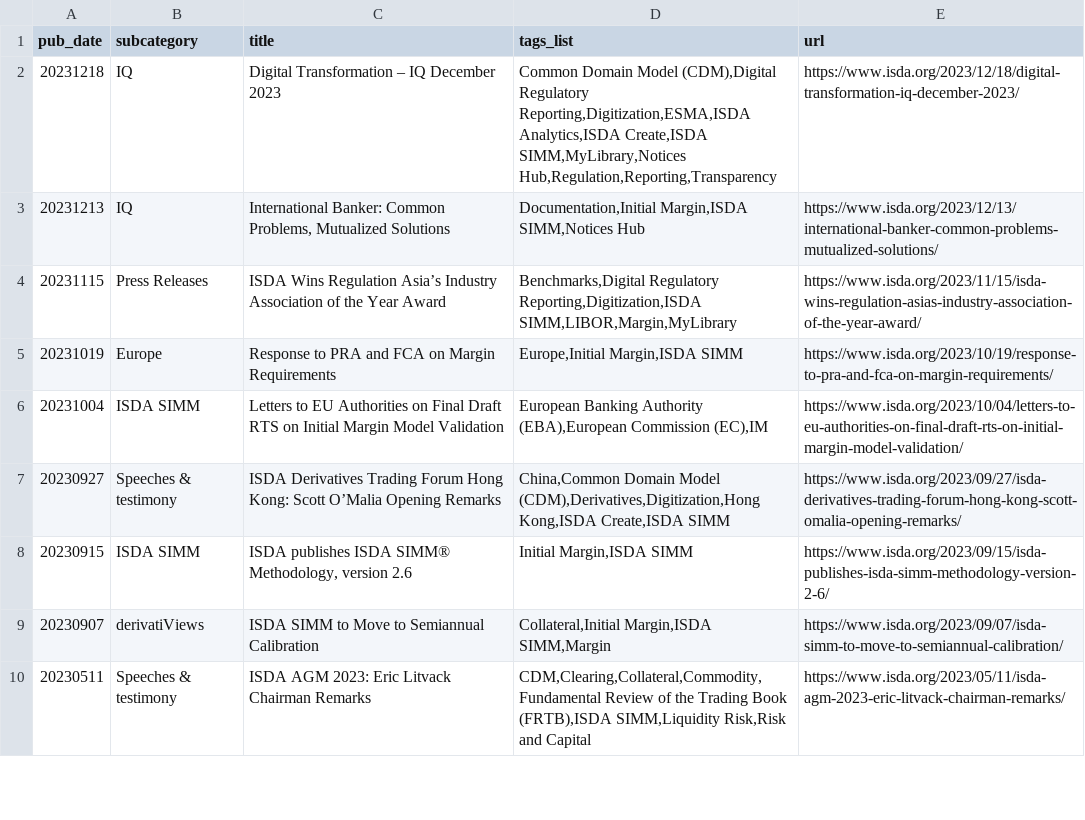
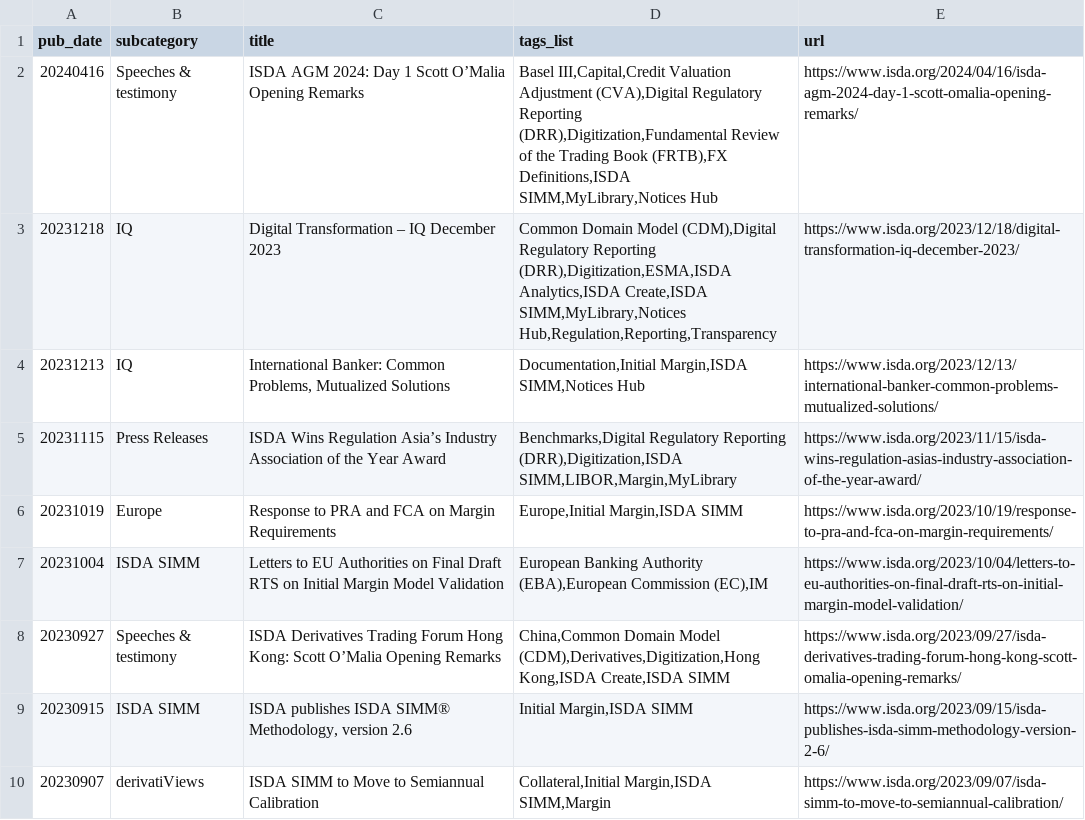
Before and after one commit to PyBack/isda_notices_scrapping, a CSV file: data/isda_simm.csv, drawn as a sheet; only a part is shown; the shorter side is filled out with more unchanged rows.

Commit message:
[Auto-Commit] daily scrap

```diff
--- a/data/isda_simm.csv
+++ b/data/isda_simm.csv
@@ -1,5 +1,6 @@
 pub_date|subcategory|title|tags_list|url
-20231218|IQ|Digital Transformation – IQ December 2023|Common Domain Model (CDM),Digital Regulatory Reporting,Digitization,ESMA,ISDA Analytics,ISDA Create,ISDA SIMM,MyLibrary,Notices Hub,Regulation,Reporting,Transparency|https://www.isda.org/2023/12/18/digital-transformation-iq-december-2023/
+20240416|Speeches & testimony|ISDA AGM 2024: Day 1 Scott O’Malia Opening Remarks|Basel III,Capital,Credit Valuation Adjustment (CVA),Digital Regulatory Reporting (DRR),Digitization,Fundamental Review of the Trading Book (FRTB),FX Definitions,ISDA SIMM,MyLibrary,Notices Hub|https://www.isda.org/2024/04/16/isda-agm-2024-day-1-scott-omalia-opening-remarks/
+20231218|IQ|Digital Transformation – IQ December 2023|Common Domain Model (CDM),Digital Regulatory Reporting (DRR),Digitization,ESMA,ISDA Analytics,ISDA Create,ISDA SIMM,MyLibrary,Notices Hub,Regulation,Reporting,Transparency|https://www.isda.org/2023/12/18/digital-transformation-iq-december-2023/
 20231213|IQ|International Banker: Common Problems, Mutualized Solutions|Documentation,Initial Margin,ISDA SIMM,Notices Hub|https://www.isda.org/2023/12/13/international-banker-common-problems-mutualized-solutions/
-20231115|Press Releases|ISDA Wins Regulation Asia’s Industry Association of the Year Award|Benchmarks,Digital Regulatory Reporting,Digitization,ISDA SIMM,LIBOR,Margin,MyLibrary|https://www.isda.org/2023/11/15/isda-wins-regulation-asias-industry-association-of-the-year-award/
+20231115|Press Releases|ISDA Wins Regulation Asia’s Industry Association of the Year Award|Benchmarks,Digital Regulatory Reporting (DRR),Digitization,ISDA SIMM,LIBOR,Margin,MyLibrary|https://www.isda.org/2023/11/15/isda-wins-regulation-asias-industry-association-of-the-year-award/
 20231019|Europe|Response to PRA and FCA on Margin Requirements|Europe,Initial Margin,ISDA SIMM|https://www.isda.org/2023/10/19/response-to-pra-and-fca-on-margin-requirements/
```
